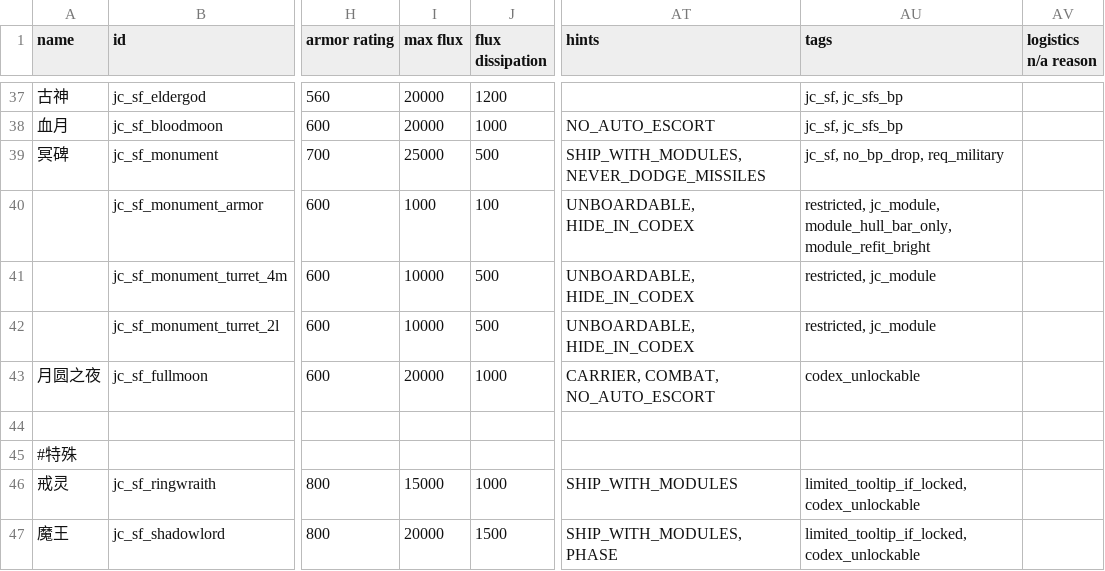
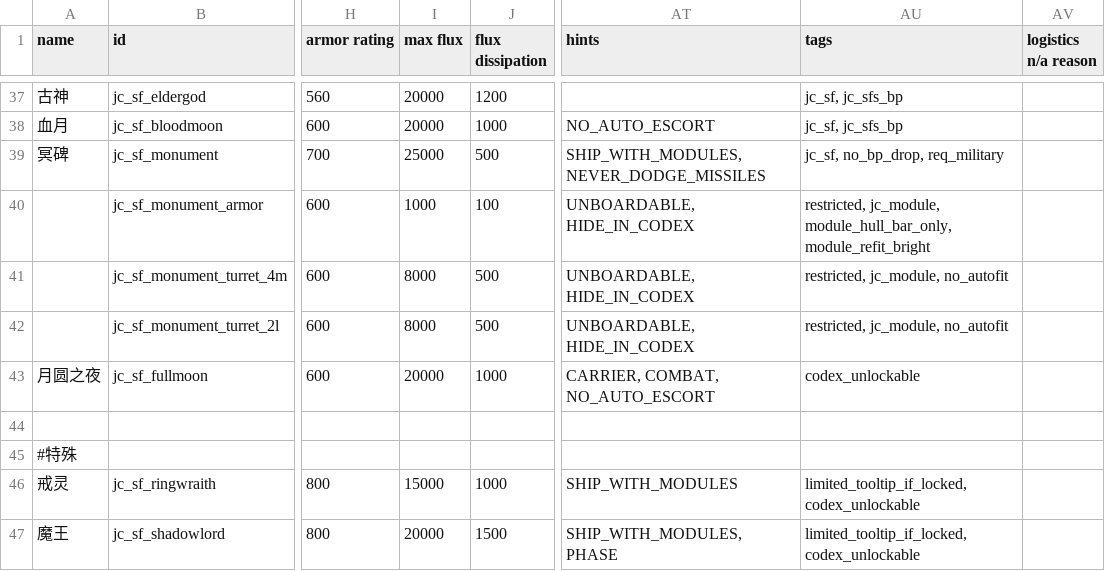
Before and after one commit to JCan2233/SF, a CSV file: data/hulls/ship_data.csv, drawn as a sheet; only a part is shown, gaps mark what is left out; the diff names each change by its address in the sheet, - before the commit and + after, or states it on an @@ line.

```diff
--- a/data/hulls/ship_data.csv
+++ b/data/hulls/ship_data.csv
-I41:I42 (max flux): 10000
+I41:I42 (max flux): 8000
-AU41:AU42 (tags): restricted, jc_module
+AU41:AU42 (tags): restricted, jc_module, no_autofit
```
Also changed, not shown: 16 other files.
